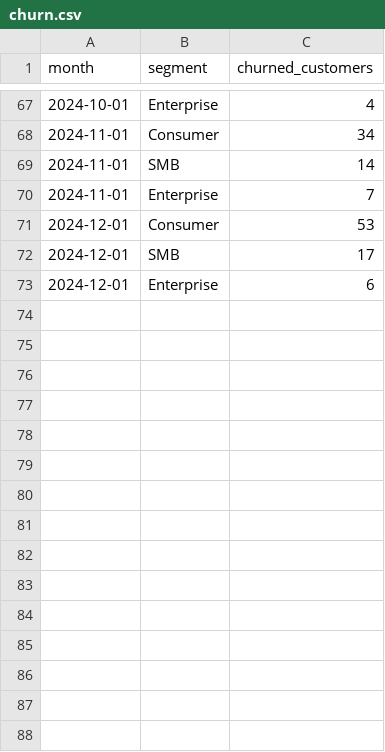
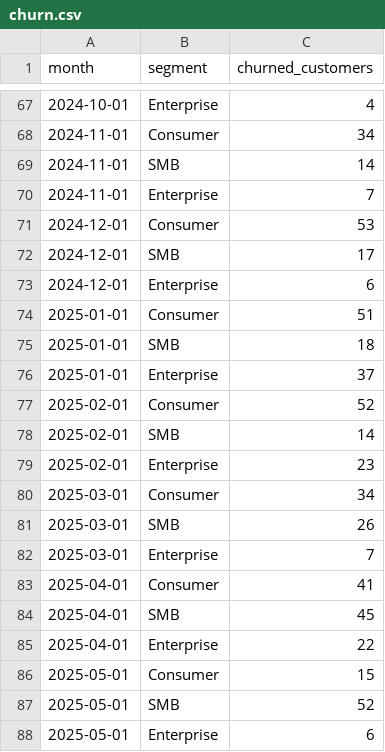
Before and after one commit to siddali00/STC-GenAI-SQL, a CSV file: data/churn.csv, drawn as a sheet; only a part is shown, gaps mark what is left out.

Commit message:
Implement chat session management in database.py with new tables for ChatSession and ChatMessage, along with functions for saving, loading, and deleting chat sessions. Update streamlit_app.py to integrate these features, replacing file-based storage with database interactions for improved session handling. Enhance user experience with better session display and management options. Update churn and sales data files with additional records for future analysis.

```diff
--- a/data/churn.csv
+++ b/data/churn.csv
@@ -73 +73,16 @@ month,segment,churned_customers
 2024-12-01,Enterprise,6
+2025-01-01,Consumer,51
+2025-01-01,SMB,18
+2025-01-01,Enterprise,37
+2025-02-01,Consumer,52
+2025-02-01,SMB,14
+2025-02-01,Enterprise,23
+2025-03-01,Consumer,34
+2025-03-01,SMB,26
+2025-03-01,Enterprise,7
+2025-04-01,Consumer,41
+2025-04-01,SMB,45
+2025-04-01,Enterprise,22
+2025-05-01,Consumer,15
+2025-05-01,SMB,52
+2025-05-01,Enterprise,6
```
Also changed, not shown: 4 other files.
